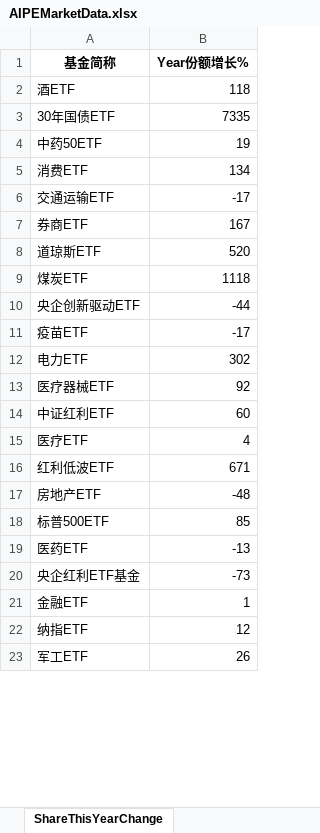
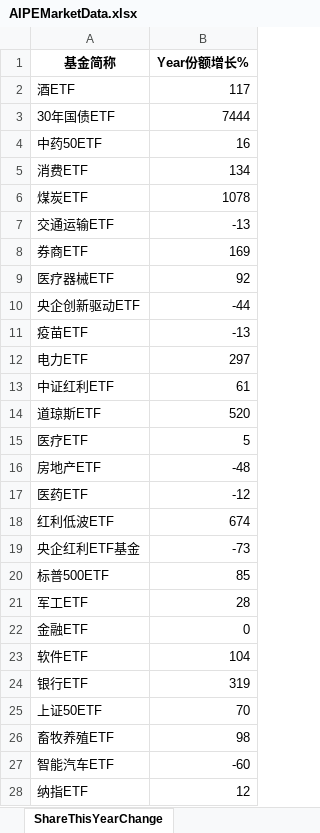
Before and after one commit to digital-era/AIPEMarketDashboard, an Excel workbook: AIPEMarketData.xlsx, sheet ShareThisYearChange, drawn as a sheet; only a part is shown; values as stored, in another font and other column widths than the file's, no borders; removed rows and columns are numbered as before the commit, all else as after; the diff covers the shown part only; the diff names each change by its address in the sheet, - before the commit and + after, or states it on an @@ line.

```diff
--- a/AIPEMarketData.xlsx (sheet ShareThisYearChange)
+++ b/AIPEMarketData.xlsx (sheet ShareThisYearChange)
-B2 (Year份额增长%): 118
+B2 (Year份额增长%): 117
-B3 (Year份额增长%): 7335
+B3 (Year份额增长%): 7444
-B4 (Year份额增长%): 19
+B4 (Year份额增长%): 16
+row 6: 煤炭ETF | 1078
-B7 (Year份额增长%): -17
+B7 (Year份额增长%): -13
-B8 (Year份额增长%): 167
+B8 (Year份额增长%): 169
@@ row 13 moved to row 9: 医疗器械ETF @@
+row 11: 疫苗ETF | -13
+row 12: 电力ETF | 297
+row 13: 中证红利ETF | 61
-row 9: 煤炭ETF | 1118
-row 11: 疫苗ETF | -17
-row 12: 电力ETF | 302
-row 14: 中证红利ETF | 60
-B15 (Year份额增长%): 4
+B15 (Year份额增长%): 5
-row 16: 红利低波ETF | 671
+row 17: 医药ETF | -12
+row 18: 红利低波ETF | 674
@@ row 20 moved to row 19: 央企红利ETF基金 @@
-row 19: 医药ETF | -13
+row 21: 军工ETF | 28
-B22 (Year份额增长%): 1
+B22 (Year份额增长%): 0
+row 23: 软件ETF | 104
+row 24: 银行ETF | 319
+row 25: 上证50ETF | 70
+row 26: 畜牧养殖ETF | 98
@@ row 28 moved to row 27: 智能汽车ETF @@
-row 23: 军工ETF | 26
```
Also changed, not shown: 3 added rows, 7 removed rows, 3 moved rows and 14 edited cells elsewhere in this sheet, sheet DistributeHotIndustry, sheet PriceThisYearChange, sheet TopStockIn5DaysMainFund, sheet PriceChangeFrom2021, sheet ShareChangeFrom2021, sheet ARGroup, 7 more sheets, 1 other file.
